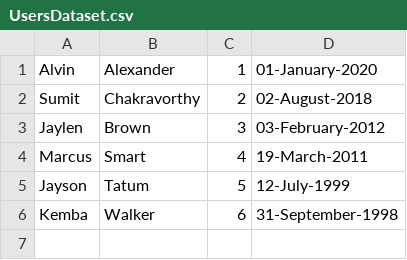
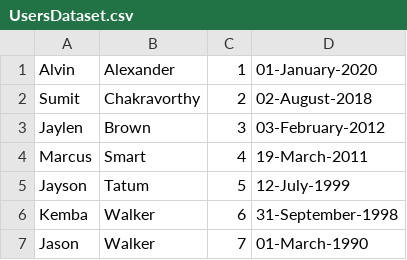
Before and after one commit to sumitppawar/scalatra-gladiator, a CSV file: src/main/resources/UsersDataset.csv, drawn as a sheet; the diff names each change by its address in the sheet, - before the commit and + after, or states it on an @@ line.

```diff
--- a/src/main/resources/UsersDataset.csv
+++ b/src/main/resources/UsersDataset.csv
+row 7: Jason | Walker | 7 | 01-March-1990
```
Also changed, not shown: 6 other files.
